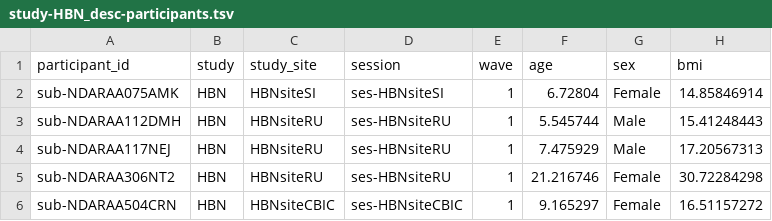
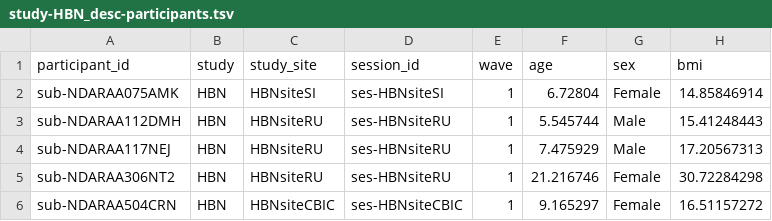
Before and after one commit to ReproBrainChart/HBN_BIDS, a TSV file: study-HBN_desc-participants.tsv, drawn as a sheet; only a part is shown; the diff names each change by its address in the sheet, - before the commit and + after, or states it on an @@ line.

Commit message:
change to session_id in participants.tsv

```diff
--- a/study-HBN_desc-participants.tsv
+++ b/study-HBN_desc-participants.tsv
-D1: session
+D1: session_id
```
